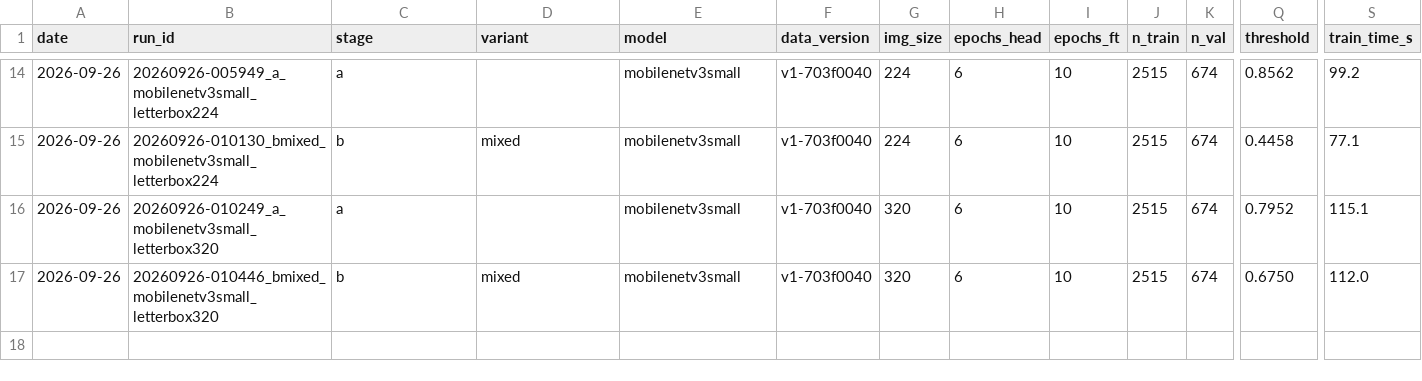
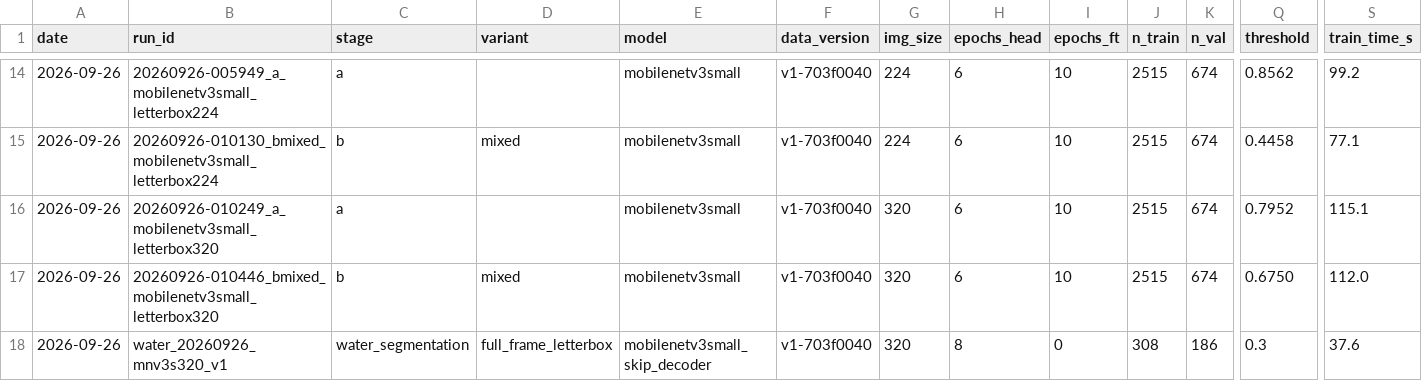
Before and after one commit to joshualamiy/floodmark, a CSV file: flood-ml/reports/runs.csv, drawn as a sheet; only a part is shown, gaps mark what is left out; rows hold the shown columns only; the diff names each change by its address in the sheet, - before the commit and + after, or states it on an @@ line.

Commit message:
add water overlay model and review outside changes

```diff
--- a/flood-ml/reports/runs.csv
+++ b/flood-ml/reports/runs.csv
+row 18: 2026-09-26 | water_20260926_mnv3s320_v1 | water_segmentation | full_frame_letterbox | mobilenetv3small_skip_decoder | v1-703f0040 | 320 | 8 | 0 | 308 | 186 | 0.3 | 37.6
```
Also changed, not shown: 20 other files.
